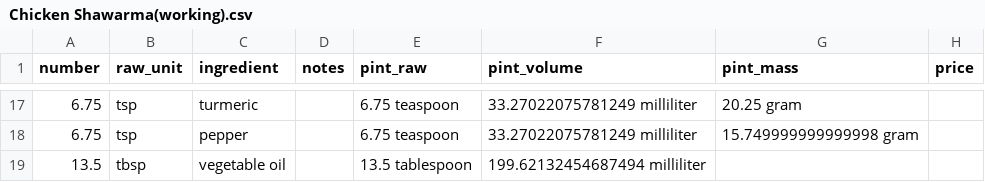
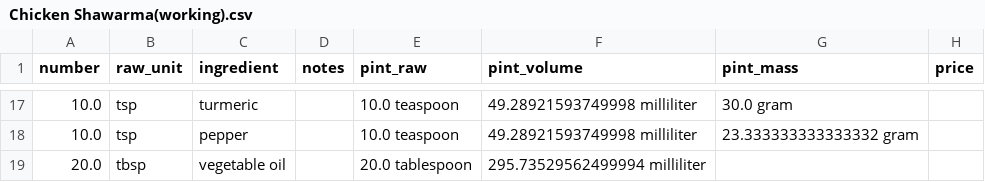
Before and after one commit to Lukas-Schillinger/Vegetation-Recipe-Conversion, a CSV file: working_recipes/Chicken Shawarma(working).csv, drawn as a sheet; only a part is shown, gaps mark what is left out; the diff covers the shown part only.

```diff
--- a/working_recipes/Chicken Shawarma(working).csv
+++ b/working_recipes/Chicken Shawarma(working).csv
@@ -17,3 +17,3 @@ number,raw_unit,ingredient,notes,pint_raw,pint_volume,pint_mass,price
-6.75,tsp,turmeric,,6.75 teaspoon,33.27022075781249 milliliter,20.25 gram,
-6.75,tsp,pepper,,6.75 teaspoon,33.27022075781249 milliliter,15.749999999999998 gram,
-13.5,tbsp,vegetable oil,,13.5 tablespoon,199.62132454687494 milliliter,,
+10.0,tsp,turmeric,,10.0 teaspoon,49.28921593749998 milliliter,30.0 gram,
+10.0,tsp,pepper,,10.0 teaspoon,49.28921593749998 milliliter,23.333333333333332 gram,
+20.0,tbsp,vegetable oil,,20.0 tablespoon,295.73529562499994 milliliter,,
```
Also changed, not shown: 4 added rows, 4 removed rows and 32 edited cells elsewhere in this file, working_recipes/Big Matt Salad(working).csv, working_recipes/Carrot Cake Muffin(working).csv, 22 other files.
